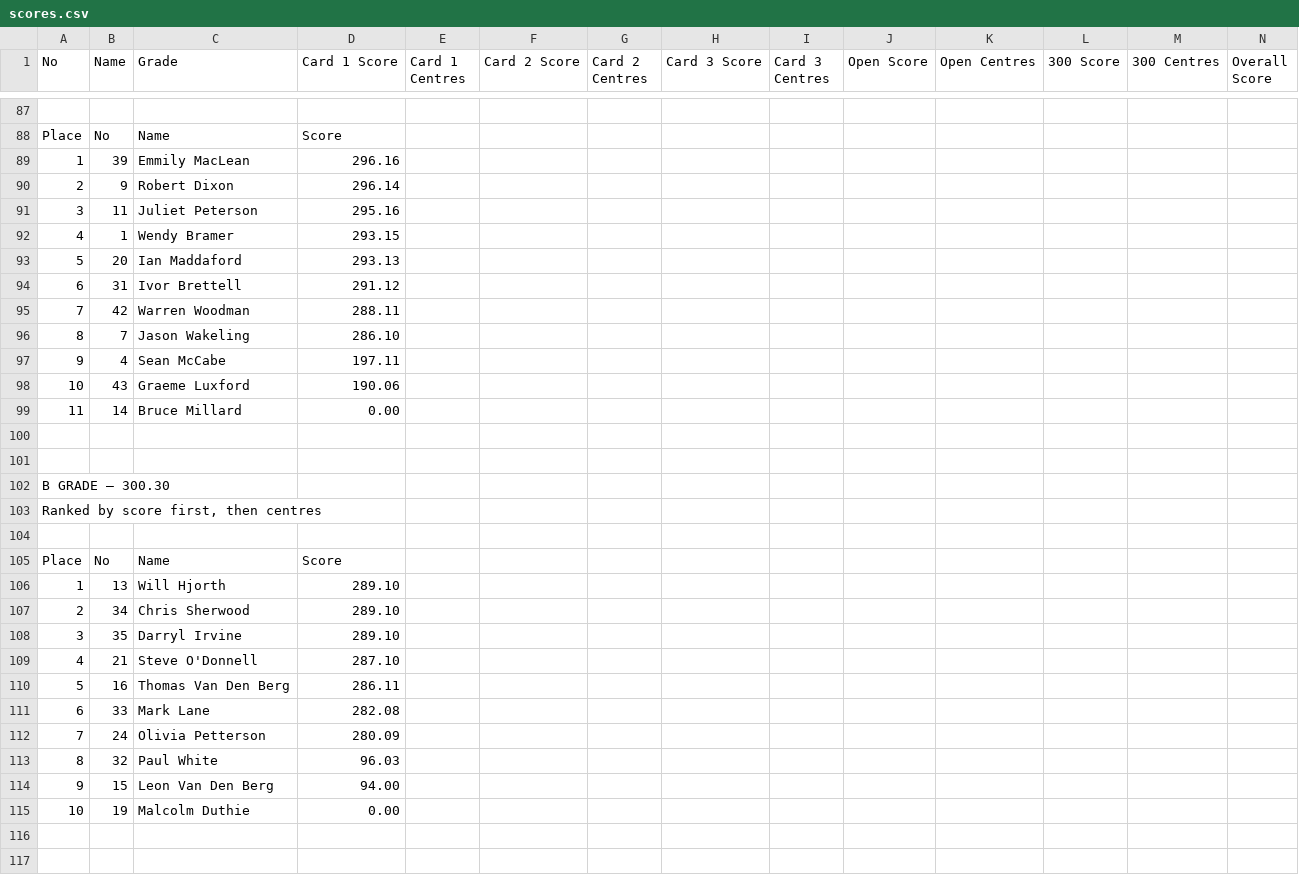
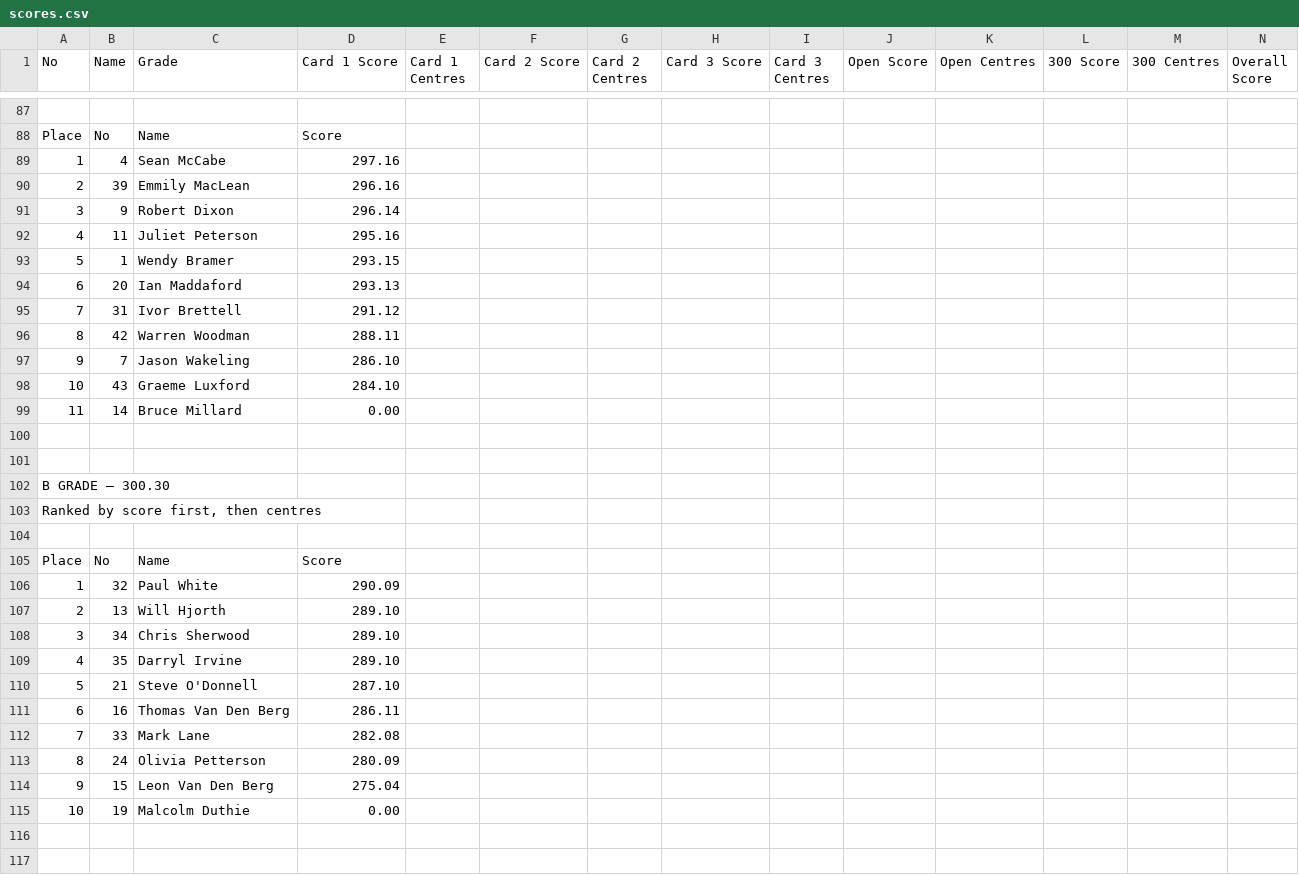
Before and after one commit to mcfoto-tsalive/tsaopen-results-mobile, a CSV file: scores.csv, drawn as a sheet; only a part is shown, gaps mark what is left out; removed rows and columns are numbered as before the commit, all else as after; rows hold the shown columns only; the diff covers the shown part only; the diff names each change by its address in the sheet, - before the commit and + after, or states it on an @@ line.

Commit message:
Add files via upload

```diff
--- a/scores.csv
+++ b/scores.csv
+row 89: 1 | 4 | Sean McCabe | 297.16
-A90 (No): 1
+A90 (No): 2
-A91 (No): 2
+A91 (No): 3
-A92 (No): 3
+A92 (No): 4
-A93 (No): 4
+A93 (No): 5
-A94 (No): 5
+A94 (No): 6
-A95 (No): 6
+A95 (No): 7
-A96 (No): 7
+A96 (No): 8
-A97 (No): 8
+A97 (No): 9
-row 97: 9 | 4 | Sean McCabe | 197.11
-D98 (Card 1 Score): 190.06
+D98 (Card 1 Score): 284.10
+row 106: 1 | 32 | Paul White | 290.09
-A107 (No): 1
+A107 (No): 2
-A108 (No): 2
+A108 (No): 3
-A109 (No): 3
+A109 (No): 4
-A110 (No): 4
+A110 (No): 5
-A111 (No): 5
+A111 (No): 6
-A112 (No): 6
+A112 (No): 7
-A113 (No): 7
+A113 (No): 8
-row 113: 8 | 32 | Paul White | 96.03
-D114 (Card 1 Score): 94.00
+D114 (Card 1 Score): 275.04
```
Also changed, not shown: 5 added rows, 5 removed rows and 95 edited cells elsewhere in this file.
